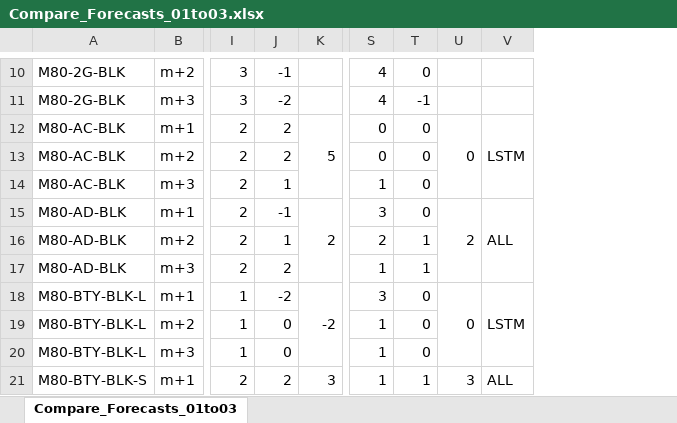
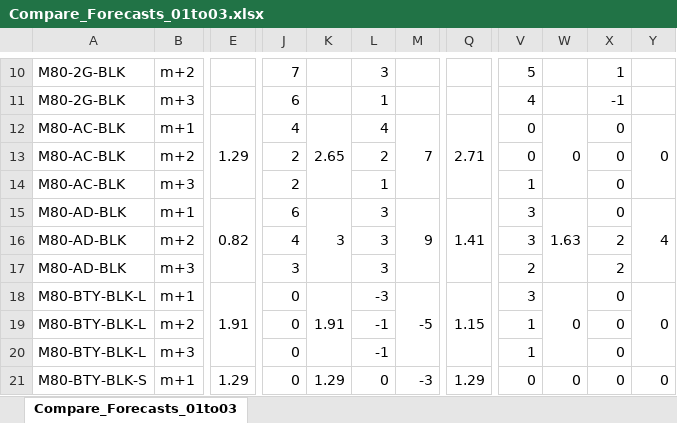
Before and after one commit to powlook/IRS-PM-2021-01-16-IS03PT-GRP-Telescope-OrderForecastingSystem, an Excel workbook: SystemFiles/data-processed/Compare_Forecasts_01to03.xlsx, sheet Compare_Forecasts_01to03, drawn as a sheet; only a part is shown, gaps mark what is left out; values as stored, in another font and other column widths than the file's, no cell formats; removed rows and columns are numbered as before the commit, all else as after; the diff covers the shown part only; the diff names each change by its address in the sheet, - before the commit and + after, or states it on an @@ line.

```diff
--- a/SystemFiles/data-processed/Compare_Forecasts_01to03.xlsx (sheet Compare_Forecasts_01to03)
+++ b/SystemFiles/data-processed/Compare_Forecasts_01to03.xlsx (sheet Compare_Forecasts_01to03)
+column E, rows 12-21: 1.29 |  |  | 0.82 |  |  | 1.91 |  |  | 1.29
-column I, rows 10-21: 3 | 3 | 2 | 2 | 2 | 2 | 2 | 2 | 1 | 1 | 1 | 2
+column K, rows 12-21: 2.65 |  |  | 3 |  |  | 1.91 |  |  | 1.29
+column M, rows 12-21: 7 |  |  | 9 |  |  | -5 |  |  | -3
+column Q, rows 12-21: 2.71 |  |  | 1.41 |  |  | 1.15 |  |  | 1.29
+column W, rows 12-21: 0 |  |  | 1.63 |  |  | 0 |  |  | 0
-column V, rows 12-21: LSTM |  |  | ALL |  |  | LSTM |  |  | ALL
-J10: -1
+J10: 7
-L10: (empty)
+L10: 3
-V10: 4
+V10: 5
-X10: 0
+X10: 1
-J11: -2
+J11: 6
-L11: (empty)
+L11: 1
-J12: 2
+J12: 4
-L12: 5
+L12: 4
-K12:K14 merged
-L13: (empty)
+L13: 2
-J14: 1
+J14: 2
-L14: (empty)
+L14: 1
-J15: -1
+J15: 6
-L15: 2
+L15: 3
-K15:K17 merged
-Y15: 2
+Y15: 4
-J16: 1
+J16: 4
-L16:L17: (empty)
+L16:L17: 3
-V16: 2
+V16: 3
-X16:X17: 1
+X16:X17: 2
-J17: 2
+J17: 3
-V17: 1
+V17: 2
-J18: -2
+J18: 0
-L18: -2
+L18: -3
-K18:K20 merged
-L19:L20: (empty)
+L19:L20: -1
-J21: 2
+J21: 0
-L21: 3
+L21: 0
-K21:K23 merged
-V21: 1
+V21: 0
-X21: 1
+X21: 0
-Y21: 3
+Y21: 0
```
Also changed, not shown: 2 added rows, 4 removed rows, 127 edited cells and merged cells elsewhere in this sheet, cell formats, formulas that keep their value, 8 other files.
